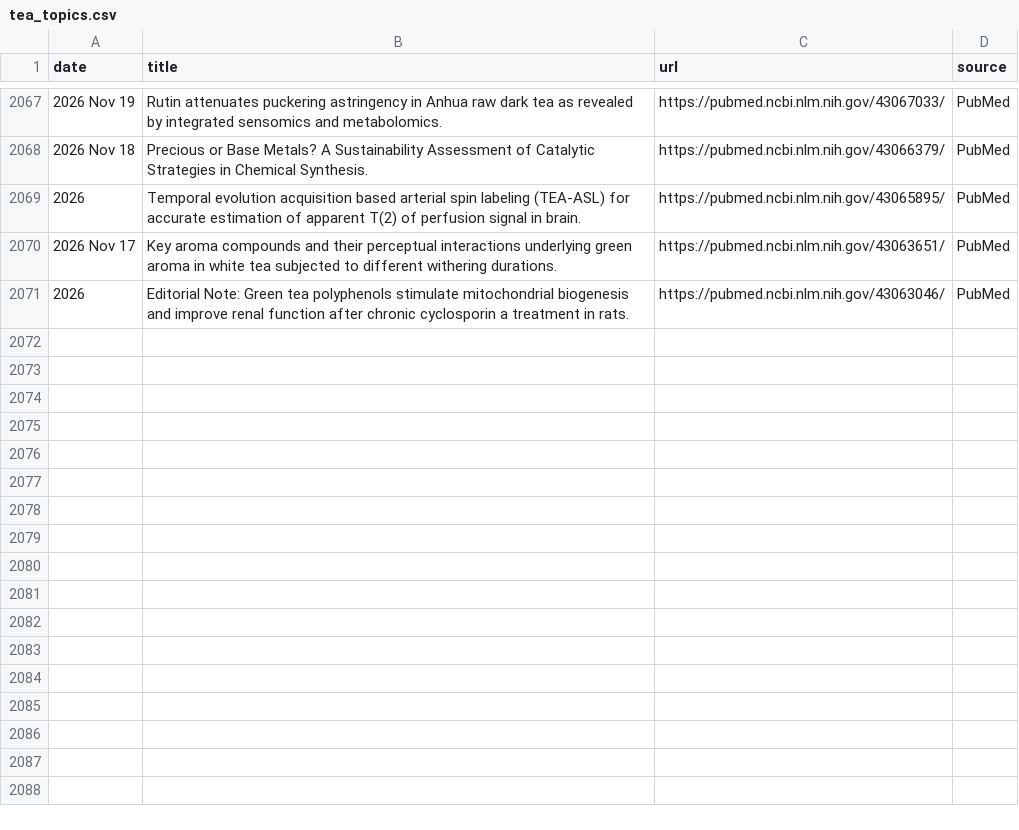
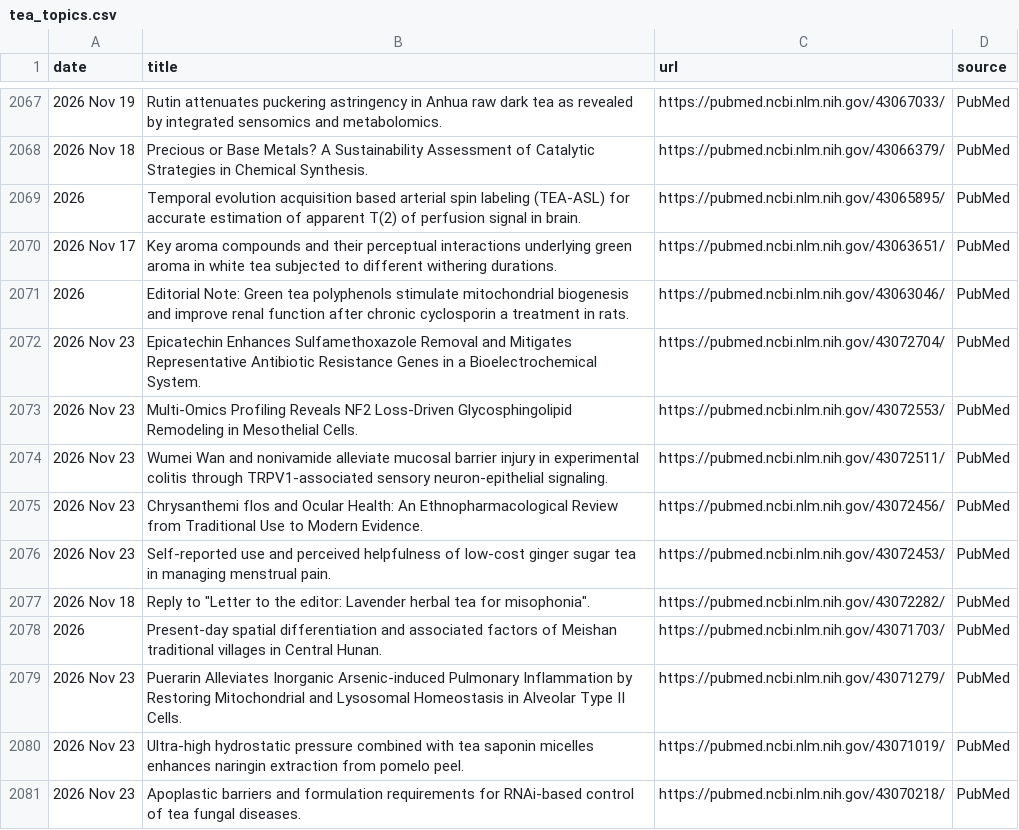
Before and after one commit to Coma4130/tea-scraper, a CSV file: tea_topics.csv, drawn as a sheet; only a part is shown, gaps mark what is left out; the diff names each change by its address in the sheet, - before the commit and + after, or states it on an @@ line.

```diff
--- a/tea_topics.csv
+++ b/tea_topics.csv
+row 2072: 2026 Nov 23 | Epicatechin Enhances Sulfamethoxazole Removal and Mitigates Representative Antibiotic Resistance Genes in a Bioelectrochemical System. | https://pubmed.ncbi.nlm.nih.gov/43072704/ | PubMed
+row 2073: 2026 Nov 23 | Multi-Omics Profiling Reveals NF2 Loss-Driven Glycosphingolipid Remodeling in Mesothelial Cells. | https://pubmed.ncbi.nlm.nih.gov/43072553/ | PubMed
+row 2074: 2026 Nov 23 | Wumei Wan and nonivamide alleviate mucosal barrier injury in experimental colitis through TRPV1-associated sensory neuron-epithelial signaling. | https://pubmed.ncbi.nlm.nih.gov/43072511/ | PubMed
+row 2075: 2026 Nov 23 | Chrysanthemi flos and Ocular Health: An Ethnopharmacological Review from Traditional Use to Modern Evidence. | https://pubmed.ncbi.nlm.nih.gov/43072456/ | PubMed
+row 2076: 2026 Nov 23 | Self-reported use and perceived helpfulness of low-cost ginger sugar tea in managing menstrual pain. | https://pubmed.ncbi.nlm.nih.gov/43072453/ | PubMed
+row 2077: 2026 Nov 18 | Reply to "Letter to the editor: Lavender herbal tea for misophonia". | https://pubmed.ncbi.nlm.nih.gov/43072282/ | PubMed
+row 2078: 2026 | Present-day spatial differentiation and associated factors of Meishan traditional villages in Central Hunan. | https://pubmed.ncbi.nlm.nih.gov/43071703/ | PubMed
+row 2079: 2026 Nov 23 | Puerarin Alleviates Inorganic Arsenic-induced Pulmonary Inflammation by Restoring Mitochondrial and Lysosomal Homeostasis in Alveolar Type II Cells. | https://pubmed.ncbi.nlm.nih.gov/43071279/ | PubMed
+row 2080: 2026 Nov 23 | Ultra-high hydrostatic pressure combined with tea saponin micelles enhances naringin extraction from pomelo peel. | https://pubmed.ncbi.nlm.nih.gov/43071019/ | PubMed
+row 2081: 2026 Nov 23 | Apoplastic barriers and formulation requirements for RNAi-based control of tea fungal diseases. | https://pubmed.ncbi.nlm.nih.gov/43070218/ | PubMed
```
